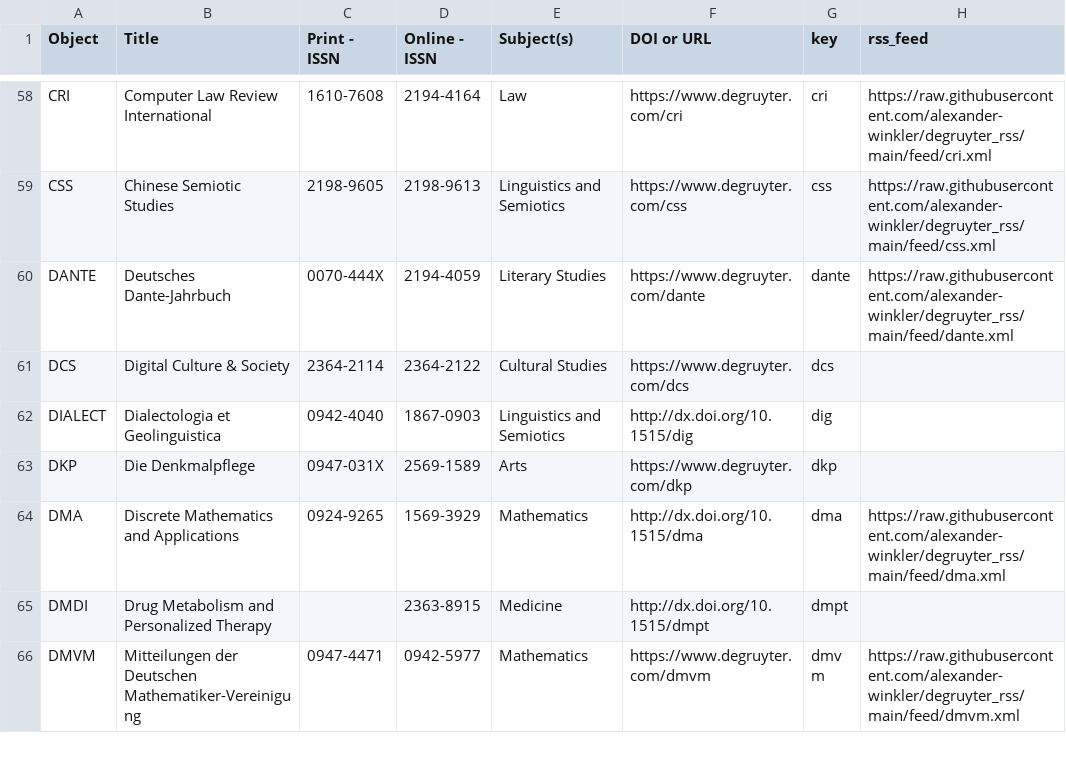
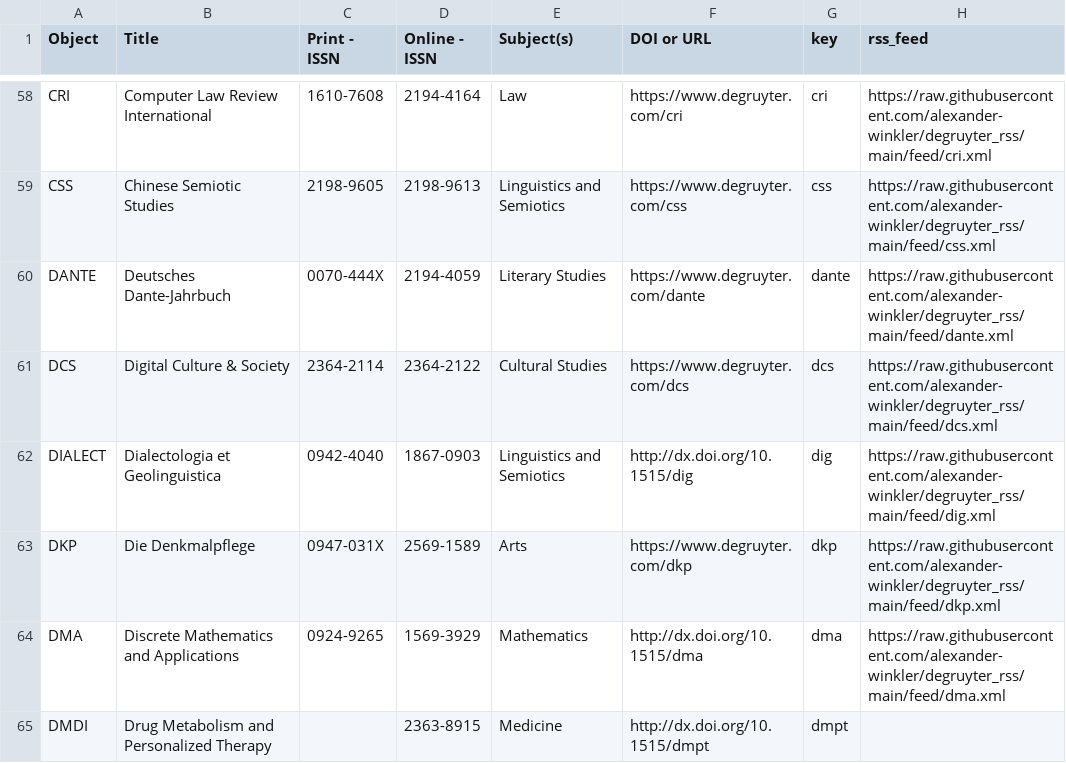
Before and after one commit to alexander-winkler/degruyter_rss, a CSV file: feed_list.csv, drawn as a sheet; only a part is shown, gaps mark what is left out; the shorter side is filled out with more unchanged rows.

```diff
--- a/feed_list.csv
+++ b/feed_list.csv
@@ -60,5 +60,5 @@ CSS,Chinese Semiotic Studies,2198-9605,2198-9613,Linguistics and Semiotics,https
 DANTE,Deutsches Dante-Jahrbuch,0070-444X,2194-4059,Literary Studies,https://www.degruyter.com/dante,dante,https://raw.githubusercontent.com/alexander-winkler/degruyter_rss/main/feed/dante.xml
-DCS,Digital Culture & Society,2364-2114,2364-2122,Cultural Studies,https://www.degruyter.com/dcs,dcs,
-DIALECT,Dialectologia et Geolinguistica,0942-4040,1867-0903,Linguistics and Semiotics,http://dx.doi.org/10.1515/dig,dig,
-DKP,Die Denkmalpflege,0947-031X,2569-1589 ,Arts,https://www.degruyter.com/dkp,dkp,
+DCS,Digital Culture & Society,2364-2114,2364-2122,Cultural Studies,https://www.degruyter.com/dcs,dcs,https://raw.githubusercontent.com/alexander-winkler/degruyter_rss/main/feed/dcs.xml
+DIALECT,Dialectologia et Geolinguistica,0942-4040,1867-0903,Linguistics and Semiotics,http://dx.doi.org/10.1515/dig,dig,https://raw.githubusercontent.com/alexander-winkler/degruyter_rss/main/feed/dig.xml
+DKP,Die Denkmalpflege,0947-031X,2569-1589 ,Arts,https://www.degruyter.com/dkp,dkp,https://raw.githubusercontent.com/alexander-winkler/degruyter_rss/main/feed/dkp.xml
 DMA,Discrete Mathematics and Applications,0924-9265,1569-3929,Mathematics,http://dx.doi.org/10.1515/dma,dma,https://raw.githubusercontent.com/alexander-winkler/degruyter_rss/main/feed/dma.xml
```
Also changed, not shown: 2 other files.
